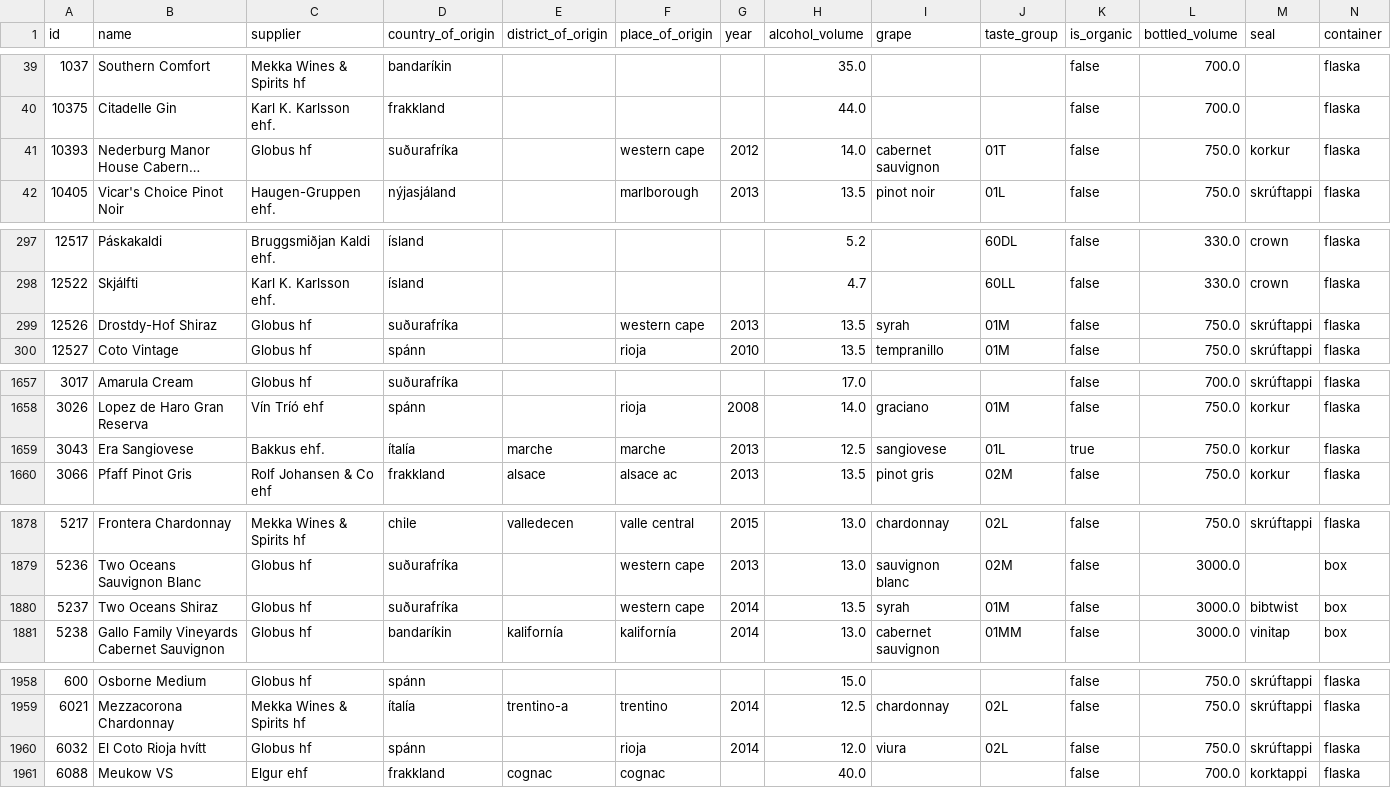
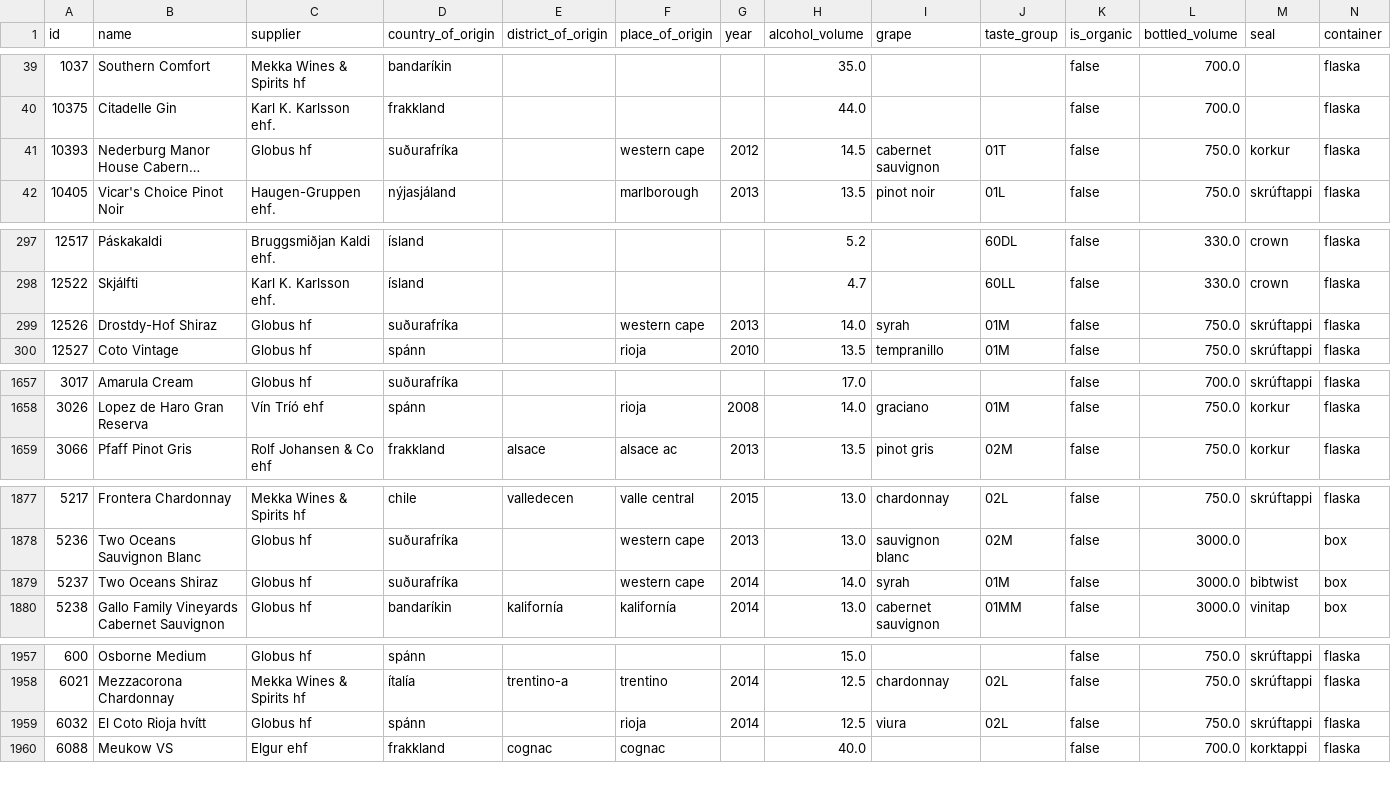
Before and after one commit to flother/vinbudin, a CSV file: data/products.csv, drawn as a sheet; only a part is shown, gaps mark what is left out; long unchanged cells end in …; removed rows and columns are numbered as before the commit, all else as after; rows hold the shown columns only; the diff covers the shown part only; the diff names each change by its address in the sheet, - before the commit and + after, or states it on an @@ line.

Commit message:
Add latest inventory data

```diff
--- a/data/products.csv
+++ b/data/products.csv
-H41 (alcohol_volume): 14.0
+H41 (alcohol_volume): 14.5
-H299 (alcohol_volume): 13.5
+H299 (alcohol_volume): 14.0
-row 1659: 3043 | Era Sangiovese | Bakkus ehf. | ítalía | marche | marche | 2013 | 12.5 | sangiovese | 01L | true | 750.0 | korkur | flaska
-H1879 (alcohol_volume): 13.5
+H1879 (alcohol_volume): 14.0
-H1959 (alcohol_volume): 12.0
+H1959 (alcohol_volume): 12.5
```
Also changed, not shown: 2 edited cells elsewhere in this file, 1 other file.
